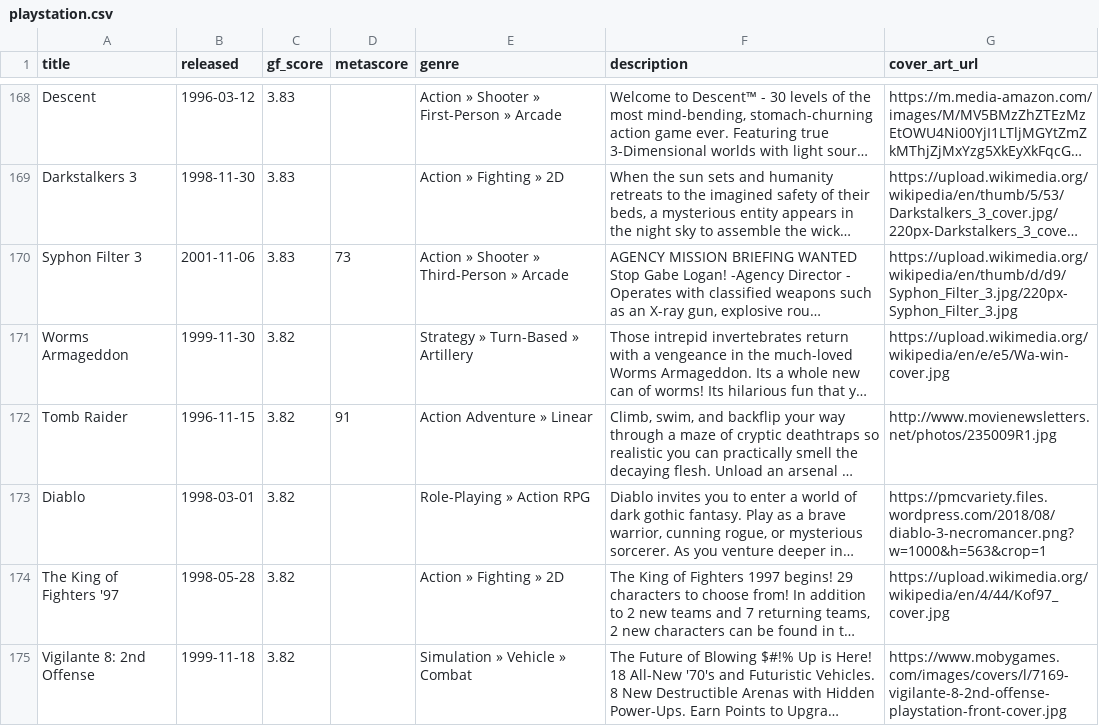
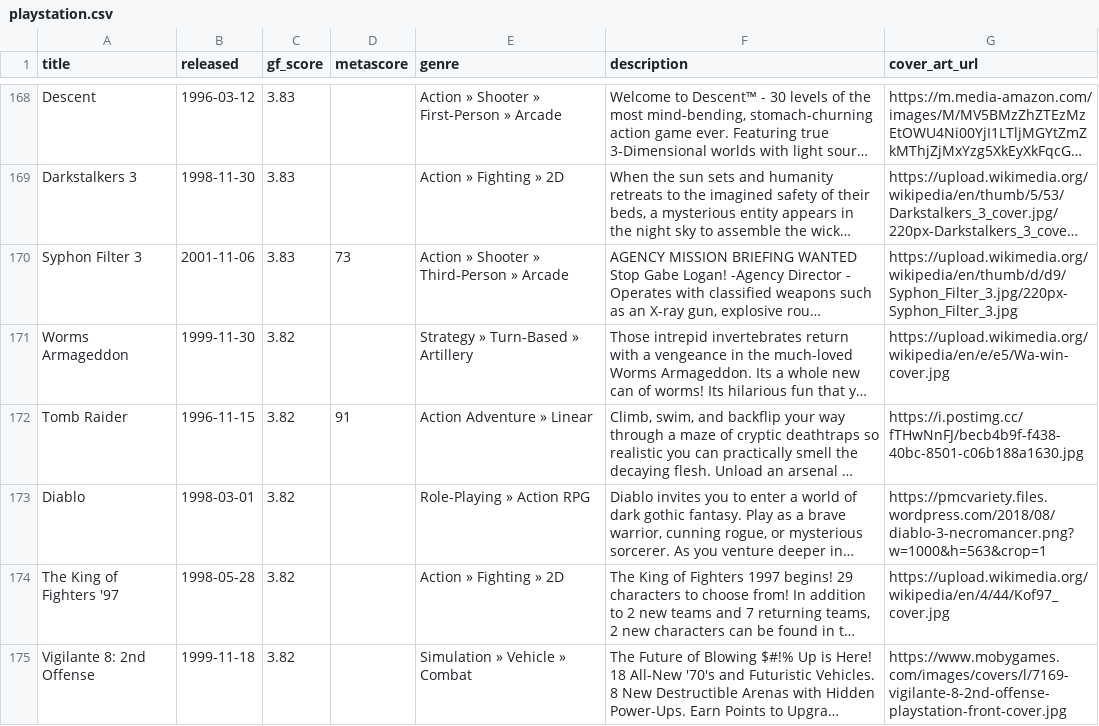
Before and after one commit to karlforshaw/opengamedb, a CSV file: playstation.csv, drawn as a sheet; only a part is shown, gaps mark what is left out; long unchanged cells end in …; the diff names each change by its address in the sheet, - before the commit and + after, or states it on an @@ line.

Commit message:
fixed tomb raider
Signed-off-by: Karl Forshaw <karlforshaw@gmail.com>

```diff
--- a/playstation.csv
+++ b/playstation.csv
-G172 (cover_art_url): http://www.movienewsletters.net/photos/235009R1.jpg
+G172 (cover_art_url): https://i.postimg.cc/fTHwNnFJ/becb4b9f-f438-40bc-8501-c06b188a1630.jpg
```
